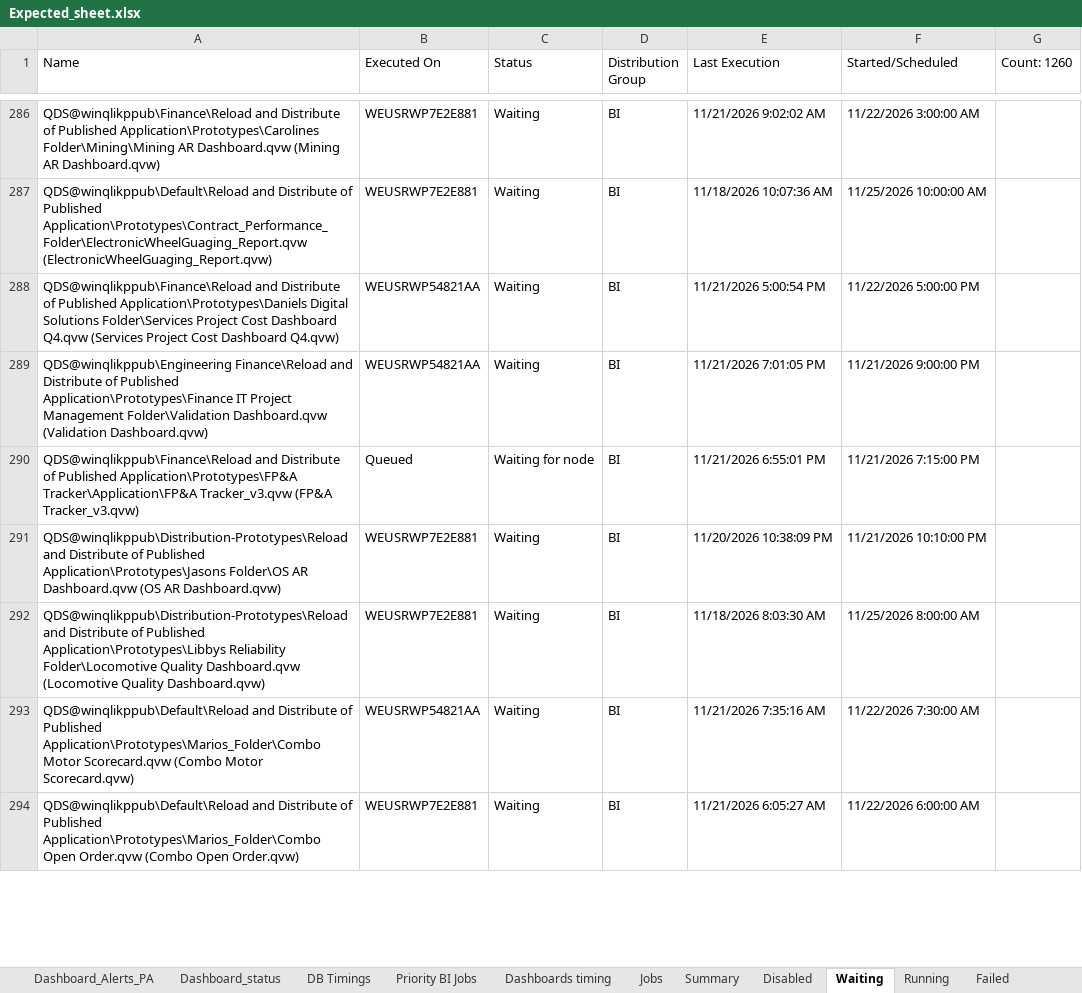
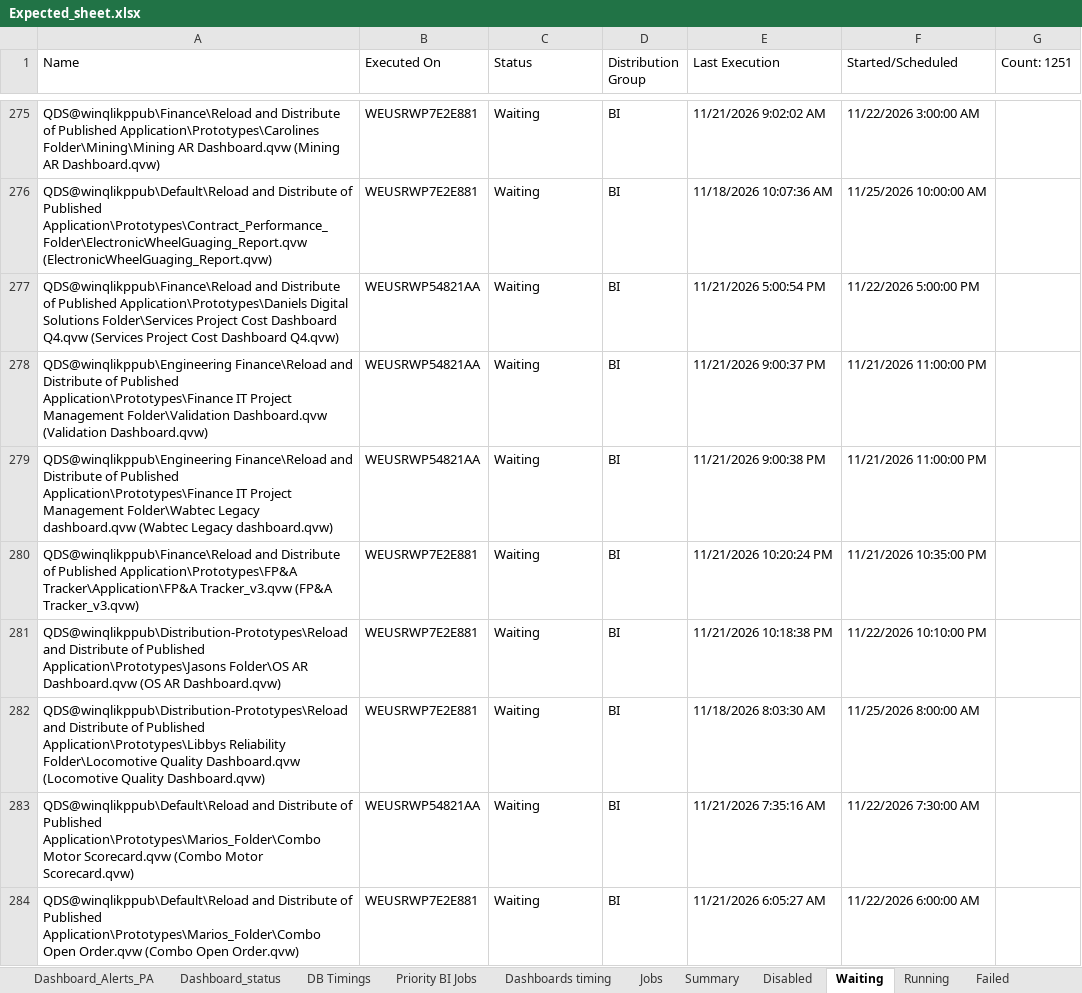
Before and after one commit to warriorcool1213-blip/Wabtec_Qlik_DB-s, an Excel workbook: Expected_sheet.xlsx, sheet Waiting, drawn as a sheet; only a part is shown, gaps mark what is left out; values as stored, in another font and other column widths than the file's, no cell formats; addresses are those after the commit; the diff covers the shown part only; the diff names each change by its address in the sheet, - before the commit and + after, or states it on an @@ line.

Commit message:
Auto refresh dashboard data

```diff
--- a/Expected_sheet.xlsx (sheet Waiting)
+++ b/Expected_sheet.xlsx (sheet Waiting)
-G1: Count: 1260
+G1: Count: 1251
-E278 (Last Execution): 11/21/2026 7:01:05 PM
+E278 (Last Execution): 11/21/2026 9:00:37 PM
-F278 (Started/Scheduled): 11/21/2026 9:00:00 PM
+F278 (Started/Scheduled): 11/21/2026 11:00:00 PM
+row 279: QDS@winqlikppub\Engineering Finance\Reload and Distribute of Published Application\Prototypes\Finance IT Project Management Folder\Wabtec Legacy dashboard.qvw (Wabtec Legacy dashboard.qvw) | WEUSRWP54821AA | Waiting | BI | 11/21/2026 9:00:38 PM | 11/21/2026 11:00:00 PM
-B280 (Executed On): Queued
+B280 (Executed On): WEUSRWP7E2E881
-C280 (Status): Waiting for node
+C280 (Status): Waiting
-E280 (Last Execution): 11/21/2026 6:55:01 PM
+E280 (Last Execution): 11/21/2026 10:20:24 PM
-F280 (Started/Scheduled): 11/21/2026 7:15:00 PM
+F280 (Started/Scheduled): 11/21/2026 10:35:00 PM
-E281 (Last Execution): 11/20/2026 10:38:09 PM
+E281 (Last Execution): 11/21/2026 10:18:38 PM
-F281 (Started/Scheduled): 11/21/2026 10:10:00 PM
+F281 (Started/Scheduled): 11/22/2026 10:10:00 PM
```
Also changed, not shown: 18 added rows, 28 removed rows and 269 edited cells elsewhere in this sheet, sheet Jobs, sheet Running, sheet Summary, sheet Dashboard_status, sheet Failed, sheet DB Timings, 3 more sheets, cell formats.
